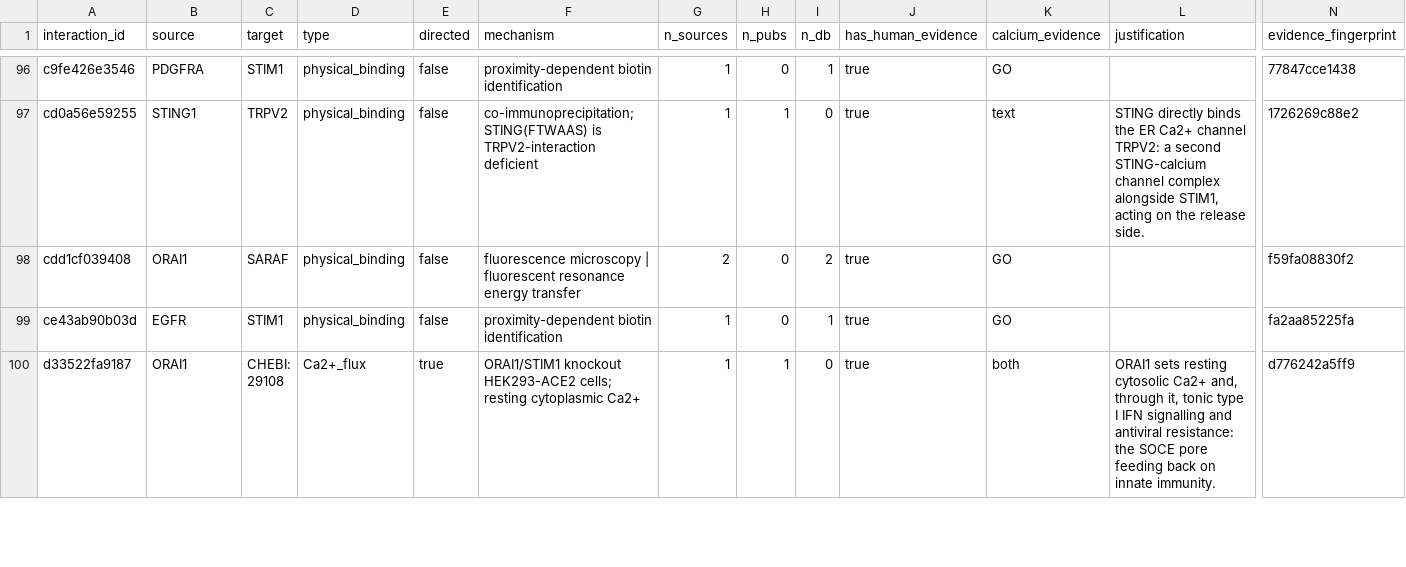
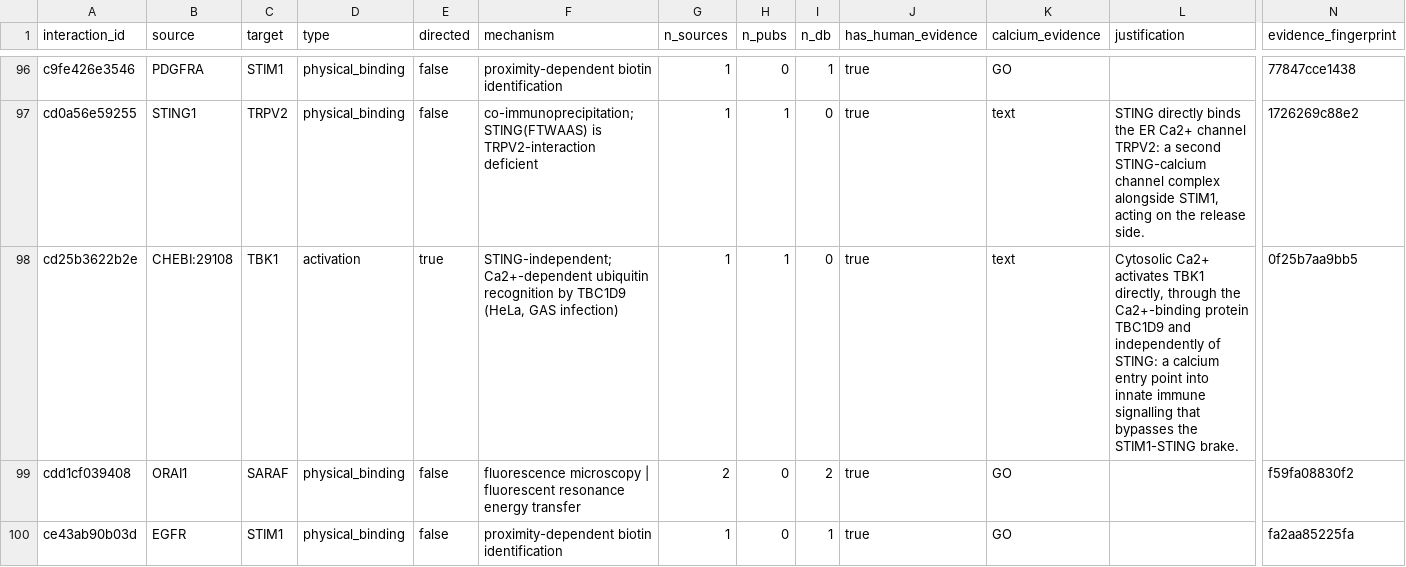
Before and after one commit to Nurtal/IDT_ca_map, a CSV file: data/interactions.csv, drawn as a sheet; only a part is shown, gaps mark what is left out; the shorter side is filled out with more unchanged rows; rows hold the shown columns only; the diff covers the shown part only; the diff names each change by its address in the sheet, - before the commit and + after, or states it on an @@ line.

```diff
--- a/data/interactions.csv
+++ b/data/interactions.csv
+row 98: cd25b3622b2e | CHEBI:29108 | TBK1 | activation | true | STING-independent; Ca2+-dependent ubiquitin recognition by TBC1D9 (HeLa, GAS infection) | 1 | 1 | 0 | true | text | Cytosolic Ca2+ activates TBK1 directly, through the Ca2+-binding protein TBC1D9 and independently of STING: a calcium entry point into innate immune signalling that bypasses the STIM1-STING brake. | 0f25b7aa9bb5
```
Also changed, not shown: 5 edited cells elsewhere in this file, data/evidence.csv, 5 other files.
